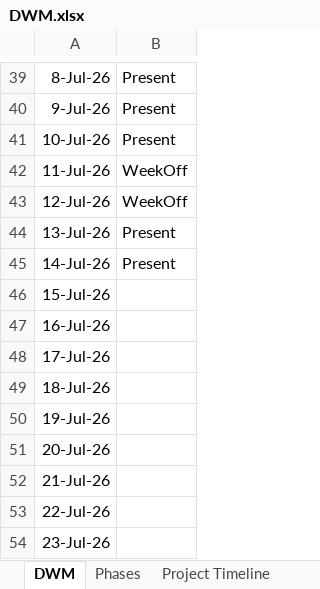
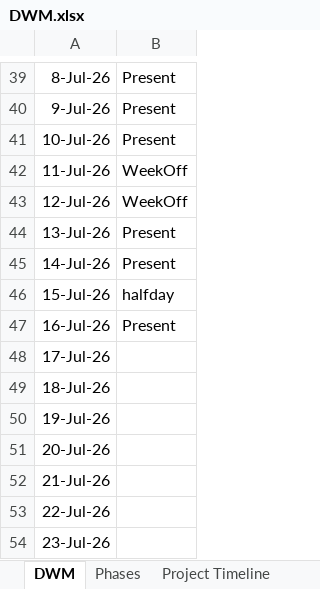
Before and after one commit to MNMohini/tradesphere, an Excel workbook: DWM.xlsx, sheet DWM, drawn as a sheet; only a part is shown, gaps mark what is left out; values as stored, in another font and other column widths than the file's, no borders; conditional formats not drawn; the diff names each change by its address in the sheet, - before the commit and + after, or states it on an @@ line.

```diff
--- a/DWM.xlsx (sheet DWM)
+++ b/DWM.xlsx (sheet DWM)
-B46: (empty)
+B46: halfday
-B47: (empty)
+B47: Present
```
Also changed, not shown: 2 other files.
